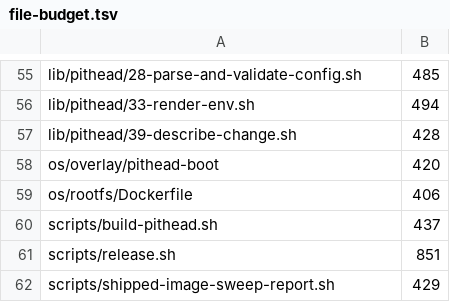
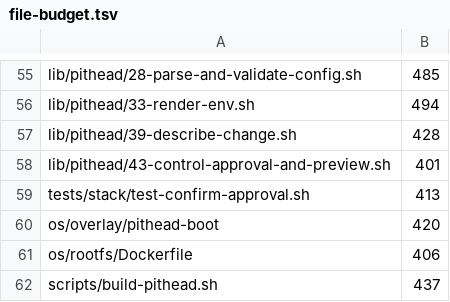
Before and after one commit to VijitSingh97/p2pool-starter-stack, a TSV file: docs/dev/file-budget.tsv, drawn as a sheet; only a part is shown, gaps mark what is left out; the shorter side is filled out with more unchanged rows; the diff names each change by its address in the sheet, - before the commit and + after, or states it on an @@ line.

Commit message:
Unify day-two configuration operations (#1978)
Make day-two configuration actions explain their effects, require the appropriate approval, and report actual apply outcomes. Harden the control request spool and preserve correct worker-pool append behavior.

Independent review passed at cd8f456534c70f04227be0a99be3a90ca729a8b9; all 21 applicable CI checks passed. The linked issues retain their manual appliance acceptance requirements.

```diff
--- a/docs/dev/file-budget.tsv
+++ b/docs/dev/file-budget.tsv
+row 58: lib/pithead/43-control-approval-and-preview.sh | 401
+row 59: tests/stack/test-confirm-approval.sh | 413
```
Also changed, not shown: 46 other files.
